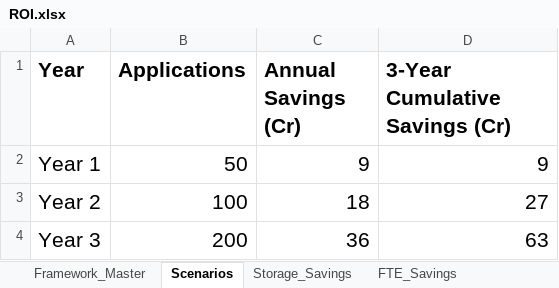
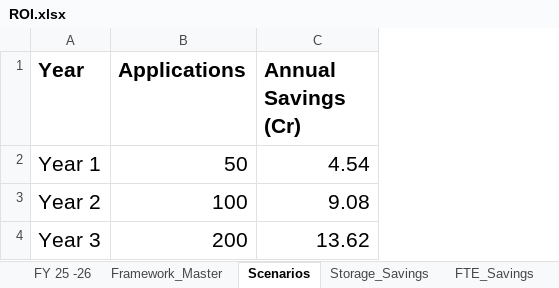
Before and after one commit to ECS-Platform/ecs-enterprise-backup, an Excel workbook: ROI.xlsx, sheet Scenarios, drawn as a sheet; values as stored, in another font and other column widths than the file's, no borders; the diff names each change by its address in the sheet, - before the commit and + after, or states it on an @@ line.

```diff
--- a/ROI.xlsx (sheet Scenarios)
+++ b/ROI.xlsx (sheet Scenarios)
+sheet tab: FY 25 -26
-column D (3-Year Cumulative Savings (Cr)), rows 2-4: 9 | 27 | 63
-C2 (Annual Savings (Cr)): 9
+C2 (Annual Savings (Cr)): 4.54
-C3 (Annual Savings (Cr)): 18
+C3 (Annual Savings (Cr)): 9.08
-C4 (Annual Savings (Cr)): 36
+C4 (Annual Savings (Cr)): 13.62
```
Also changed, not shown: sheet Framework_Master, sheet Executive_Dashboard, sheet FTE_Savings, charts or pictures, 4 other files.
